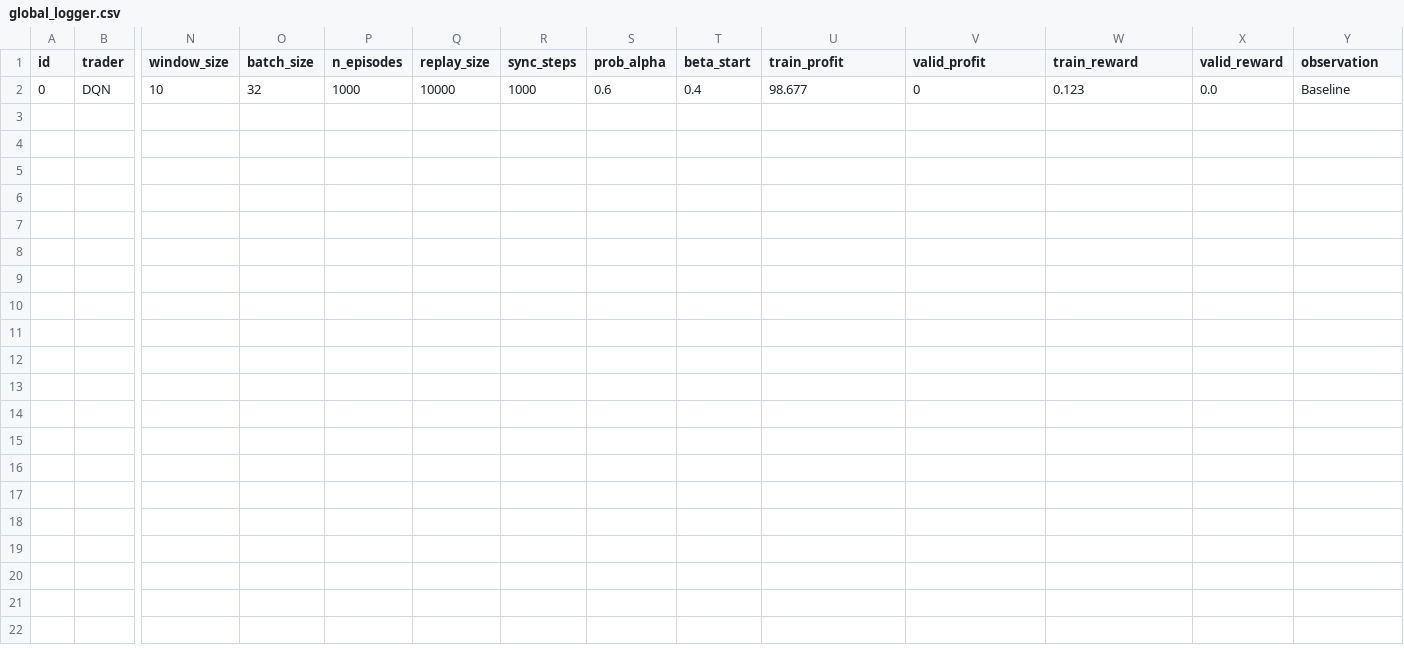
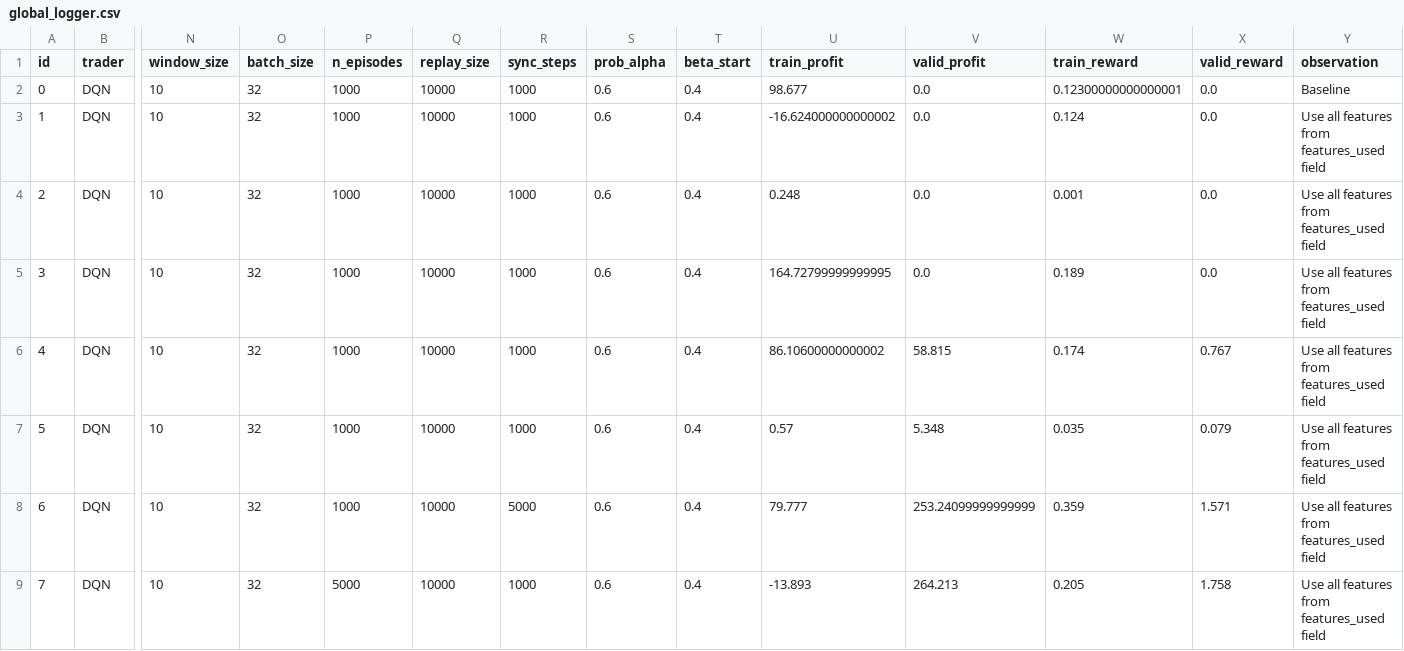
Before and after one commit to andeceneu4more/rl-stoks-pick, a CSV file: logs/adrian/stage-0/global_logger.csv, drawn as a sheet; only a part is shown, gaps mark what is left out; rows hold the shown columns only; the diff names each change by its address in the sheet, - before the commit and + after, or states it on an @@ line.

```diff
--- a/logs/adrian/stage-0/global_logger.csv
+++ b/logs/adrian/stage-0/global_logger.csv
-V2 (valid_profit): 0
+V2 (valid_profit): 0.0
-W2 (train_reward): 0.123
+W2 (train_reward): 0.12300000000000001
+row 3: 1 | DQN | 10 | 32 | 1000 | 10000 | 1000 | 0.6 | 0.4 | -16.624000000000002 | 0.0 | 0.124 | 0.0 | Use all features from features_used field
+row 4: 2 | DQN | 10 | 32 | 1000 | 10000 | 1000 | 0.6 | 0.4 | 0.248 | 0.0 | 0.001 | 0.0 | Use all features from features_used field
+row 5: 3 | DQN | 10 | 32 | 1000 | 10000 | 1000 | 0.6 | 0.4 | 164.72799999999995 | 0.0 | 0.189 | 0.0 | Use all features from features_used field
+row 6: 4 | DQN | 10 | 32 | 1000 | 10000 | 1000 | 0.6 | 0.4 | 86.10600000000002 | 58.815 | 0.174 | 0.767 | Use all features from features_used field
+row 7: 5 | DQN | 10 | 32 | 1000 | 10000 | 1000 | 0.6 | 0.4 | 0.57 | 5.348 | 0.035 | 0.079 | Use all features from features_used field
+row 8: 6 | DQN | 10 | 32 | 1000 | 10000 | 5000 | 0.6 | 0.4 | 79.777 | 253.24099999999999 | 0.359 | 1.571 | Use all features from features_used field
+row 9: 7 | DQN | 10 | 32 | 5000 | 10000 | 1000 | 0.6 | 0.4 | -13.893 | 264.213 | 0.205 | 1.758 | Use all features from features_used field
```
Also changed, not shown: 33 other files.
